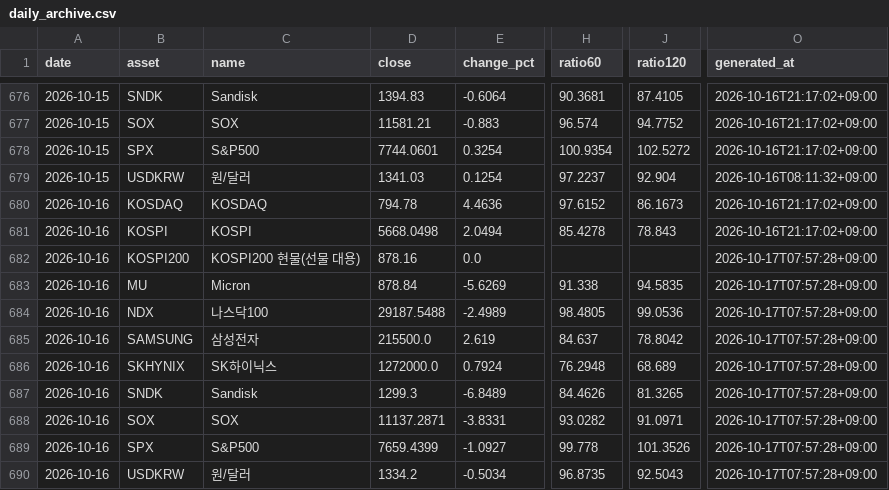
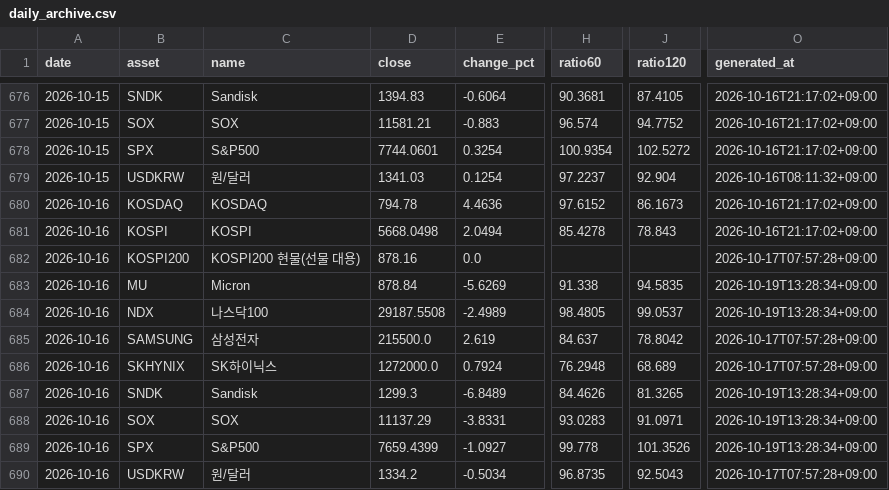
Before and after one commit to JungMin-4287/global-macro-korea-regime-dashboard, a CSV file: docs/data/daily_archive.csv, drawn as a sheet; only a part is shown, gaps mark what is left out; the diff covers the shown part only; the diff names each change by its address in the sheet, - before the commit and + after, or states it on an @@ line.

```diff
--- a/docs/data/daily_archive.csv
+++ b/docs/data/daily_archive.csv
-O683:O684 (generated_at): 2026-10-17T07:57:28+09:00
+O683:O684 (generated_at): 2026-10-19T13:28:34+09:00
-D684 (close): 29187.5488
+D684 (close): 29187.5508
-J684 (ratio120): 99.0536
+J684 (ratio120): 99.0537
-O687:O689 (generated_at): 2026-10-17T07:57:28+09:00
+O687:O689 (generated_at): 2026-10-19T13:28:34+09:00
-D688 (close): 11137.2871
+D688 (close): 11137.29
-H688 (ratio60): 93.0282
+H688 (ratio60): 93.0283
```
Also changed, not shown: 6 added rows and 2 edited cells elsewhere in this file, docs/data/correction_flow_map.csv, docs/data/foreign_net_buy_history.csv, 5 other files.
